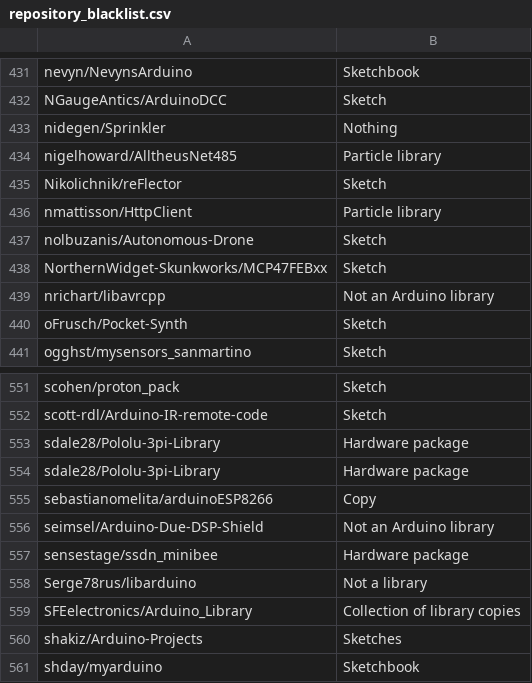
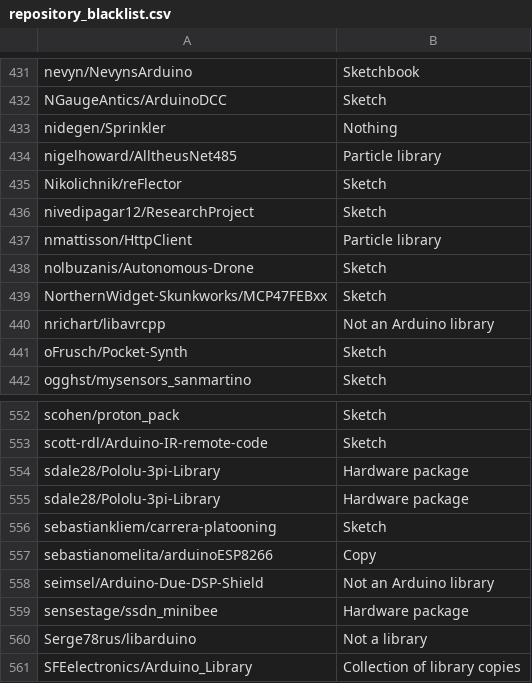
Before and after one commit to per1234/inolibbuglist, a CSV file: data/repository_blacklist.csv, drawn as a sheet; only a part is shown, gaps mark what is left out; the shorter side is filled out with more unchanged rows.

Commit message:
Update repository blacklist

```diff
--- a/data/repository_blacklist.csv
+++ b/data/repository_blacklist.csv
@@ -435,2 +435,3 @@ nigelhoward/AlltheusNet485	Particle library
 Nikolichnik/reFlector	Sketch
+nivedipagar12/ResearchProject	Sketch
 nmattisson/HttpClient	Particle library
@@ -554,2 +555,3 @@ sdale28/Pololu-3pi-Library	Hardware package
 sdale28/Pololu-3pi-Library	Hardware package
+sebastiankliem/carrera-platooning	Sketch
 sebastianomelita/arduinoESP8266	Copy
```
